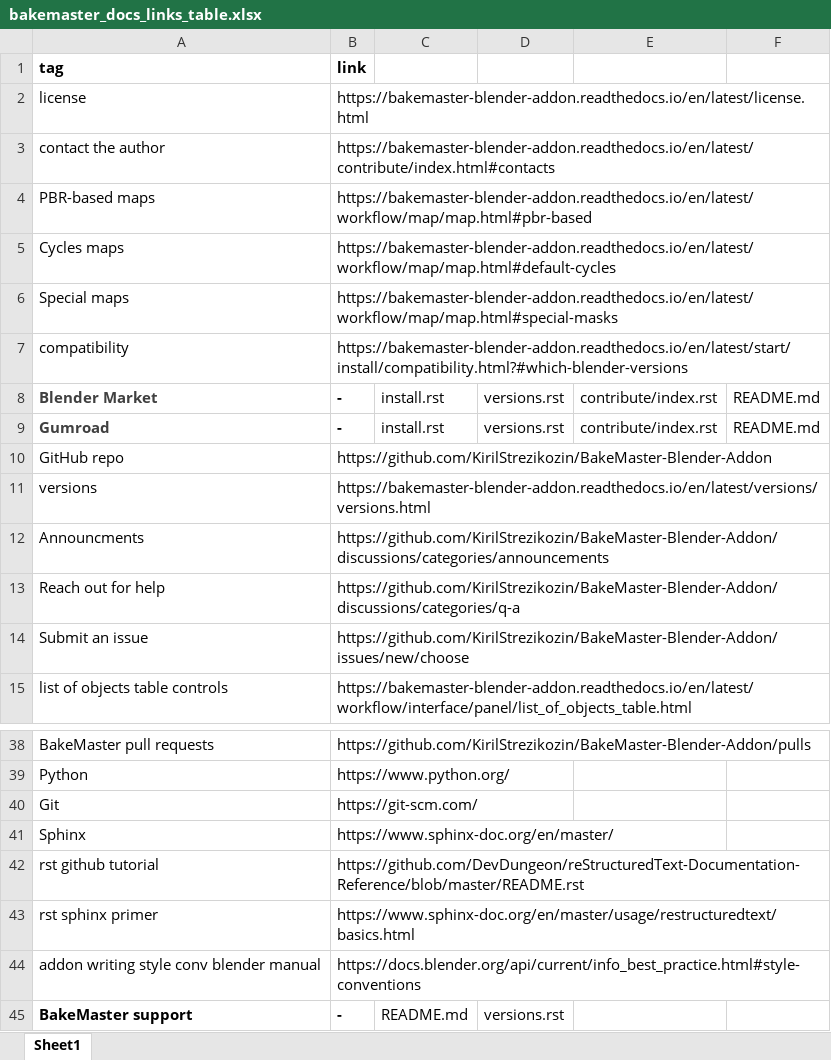
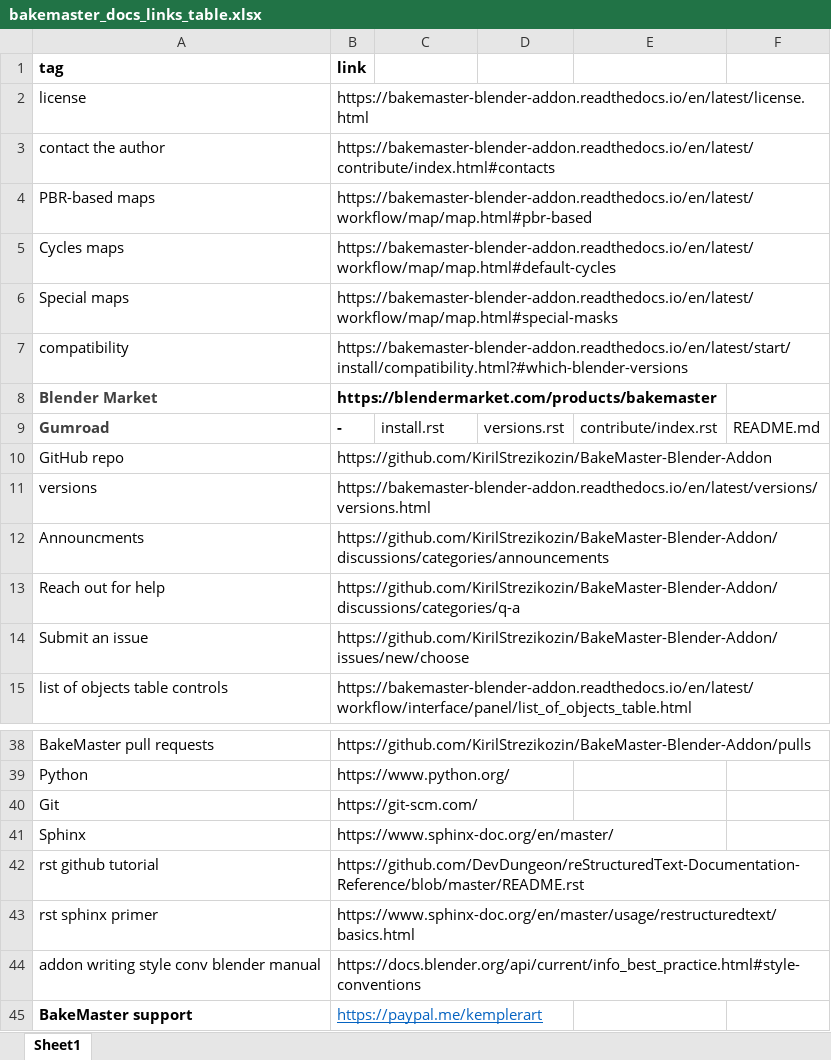
Before and after one commit to KirilStrezikozin/BakeMaster-Blender-Addon, an Excel workbook: docs/_sites/bakemaster_docs_links_table.xlsx, sheet Sheet1, drawn as a sheet; only a part is shown, gaps mark what is left out; values as stored, in another font and other column widths than the file's, no borders; the diff names each change by its address in the sheet, - before the commit and + after, or states it on an @@ line.

Commit message:
docs market & support links copy from dev

```diff
--- a/docs/_sites/bakemaster_docs_links_table.xlsx (sheet Sheet1)
+++ b/docs/_sites/bakemaster_docs_links_table.xlsx (sheet Sheet1)
-B8 (link): -
+B8 (link): https://blendermarket.com/products/bakemaster
-C8: install.rst
+C8: (empty)
-D8: versions.rst
+D8: (empty)
-E8: contribute/index.rst
+E8: (empty)
-F8: README.md
+F8: (empty)
-B45 (link): -
+B45 (link): https://paypal.me/kemplerart
@@ B45 bold: on → off, underline: off → on, text colour: black → #0563C1 @@
-C45: README.md
+C45: (empty)
-D45: versions.rst
+D45: (empty)
```
Also changed, not shown: 3 other files.
